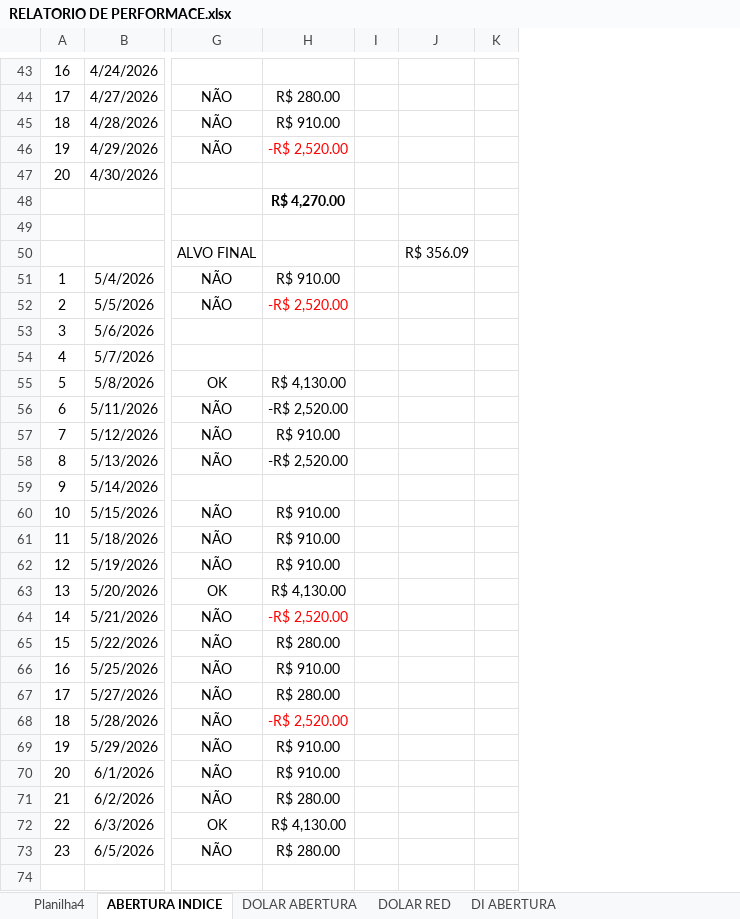
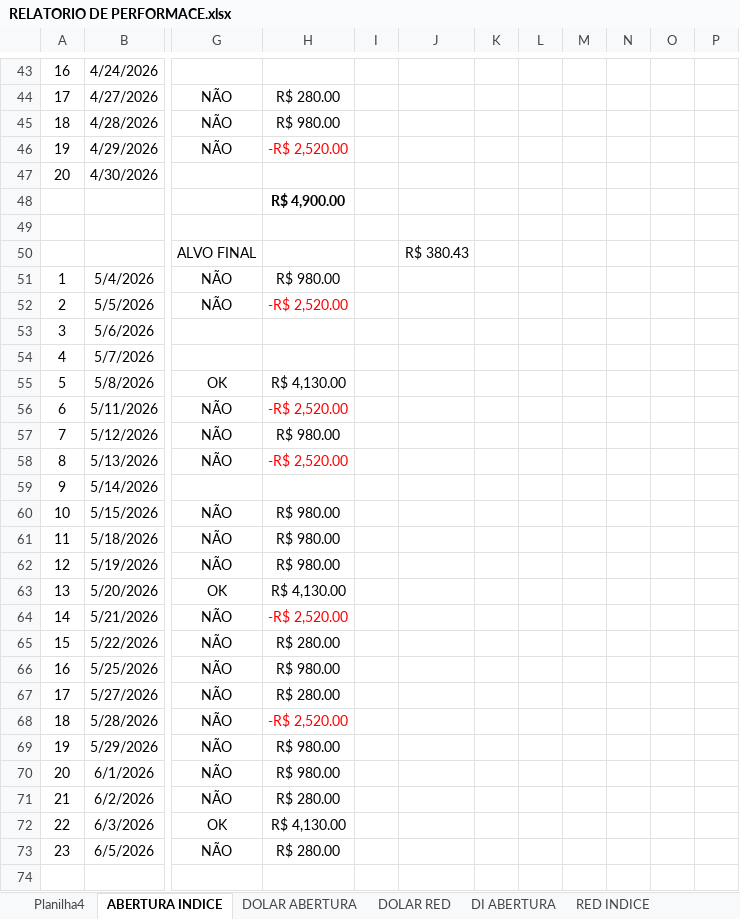
Before and after one commit to jeanribeiro-dev/jf-mercado-macro, an Excel workbook: RELATORIO DE PERFORMACE.xlsx, sheet ABERTURA INDICE, drawn as a sheet; only a part is shown, gaps mark what is left out; values as stored, in another font and other column widths than the file's, no borders; removed rows and columns are numbered as before the commit, all else as after; the diff covers the shown part only; the diff names each change by its address in the sheet, - before the commit and + after, or states it on an @@ line.

```diff
--- a/RELATORIO DE PERFORMACE.xlsx (sheet ABERTURA INDICE)
+++ b/RELATORIO DE PERFORMACE.xlsx (sheet ABERTURA INDICE)
+sheet tab: RED INDICE
-column J, row 50: R$ 356.09
-column K, empty
+column J, row 50: R$ 380.43
+column K, empty
+column L, empty
+column M, empty
+column N, empty
+column O, empty
+column P, empty
-H45: R$ 910.00
+H45: R$ 980.00
-H48: R$ 4,270.00
+H48: R$ 4,900.00
-H51: R$ 910.00
+H51: R$ 980.00
-H56 text colour: black
+H56 text colour: #FF0000
-H57: R$ 910.00
+H57: R$ 980.00
-H58 text colour: black
+H58 text colour: #FF0000
-H60:H62: R$ 910.00
+H60:H62: R$ 980.00
-H66: R$ 910.00
+H66: R$ 980.00
-H69:H70: R$ 910.00
+H69:H70: R$ 980.00
```
Also changed, not shown: 39 added rows and 25 edited cells elsewhere in this sheet, sheet DI ABERTURA, sheet DOLAR ABERTURA, sheet RELATORO PERFORMACE, sheet DOLAR RED, formulas that keep their value, 6 other files.
